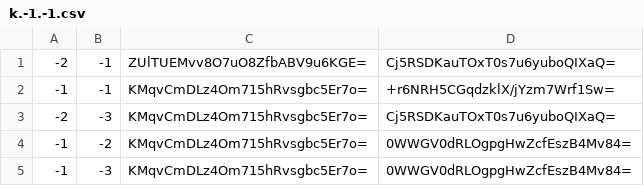
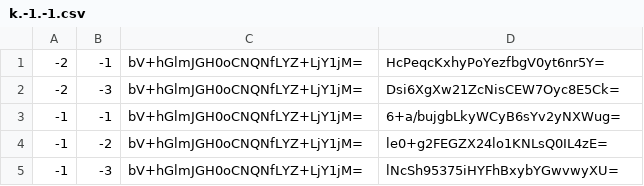
Before and after one commit to leoherzog/NightsWatchMinecraftMap, a CSV file: tiles/zoom.-1/metadata/k.-1.-1.csv, drawn as a sheet.

```diff
--- a/tiles/zoom.-1/metadata/k.-1.-1.csv
+++ b/tiles/zoom.-1/metadata/k.-1.-1.csv
@@ -1,5 +1,5 @@
--2,-1,ZUlTUEMvv8O7uO8ZfbABV9u6KGE=,Cj5RSDKauTOxT0s7u6yuboQIXaQ=
--1,-1,KMqvCmDLz4Om715hRvsgbc5Er7o=,+r6NRH5CGqdzklX/jYzm7Wrf1Sw=
--2,-3,KMqvCmDLz4Om715hRvsgbc5Er7o=,Cj5RSDKauTOxT0s7u6yuboQIXaQ=
--1,-2,KMqvCmDLz4Om715hRvsgbc5Er7o=,0WWGV0dRLOgpgHwZcfEszB4Mv84=
--1,-3,KMqvCmDLz4Om715hRvsgbc5Er7o=,0WWGV0dRLOgpgHwZcfEszB4Mv84=
+-2,-1,bV+hGlmJGH0oCNQNfLYZ+LjY1jM=,HcPeqcKxhyPoYezfbgV0yt6nr5Y=
+-2,-3,bV+hGlmJGH0oCNQNfLYZ+LjY1jM=,Dsi6XgXw21ZcNisCEW7Oyc8E5Ck=
+-1,-1,bV+hGlmJGH0oCNQNfLYZ+LjY1jM=,6+a/bujgbLkyWCyB6sYv2yNXWug=
+-1,-2,bV+hGlmJGH0oCNQNfLYZ+LjY1jM=,le0+g2FEGZX24lo1KNLsQ0IL4zE=
+-1,-3,bV+hGlmJGH0oCNQNfLYZ+LjY1jM=,lNcSh95375iHYFhBxybYGwvwyXU=
```
Also changed, not shown: tiles/zoom.-1/metadata/k.0.-1.csv, tiles/zoom.0/metadata/k.-1.-1.csv, 30 other files.
